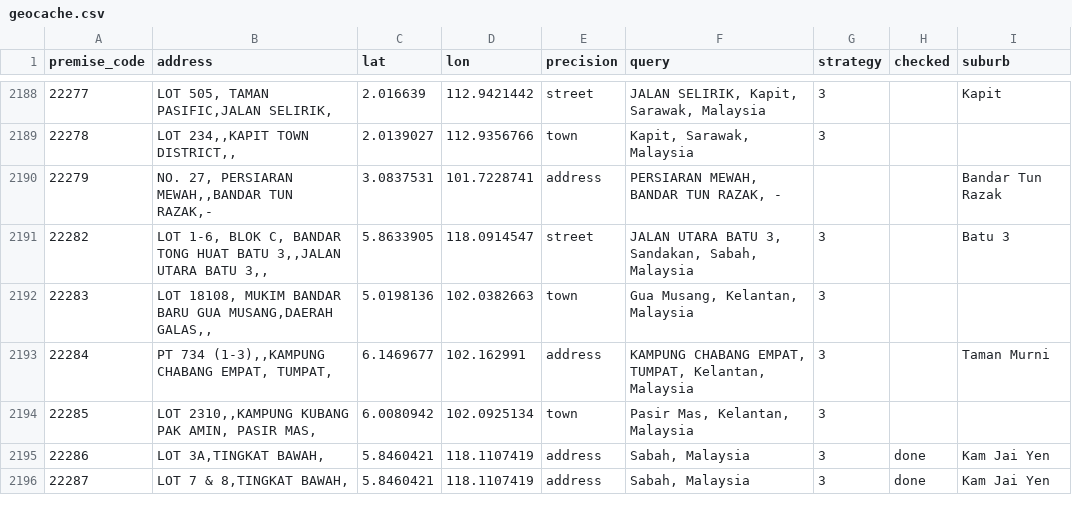
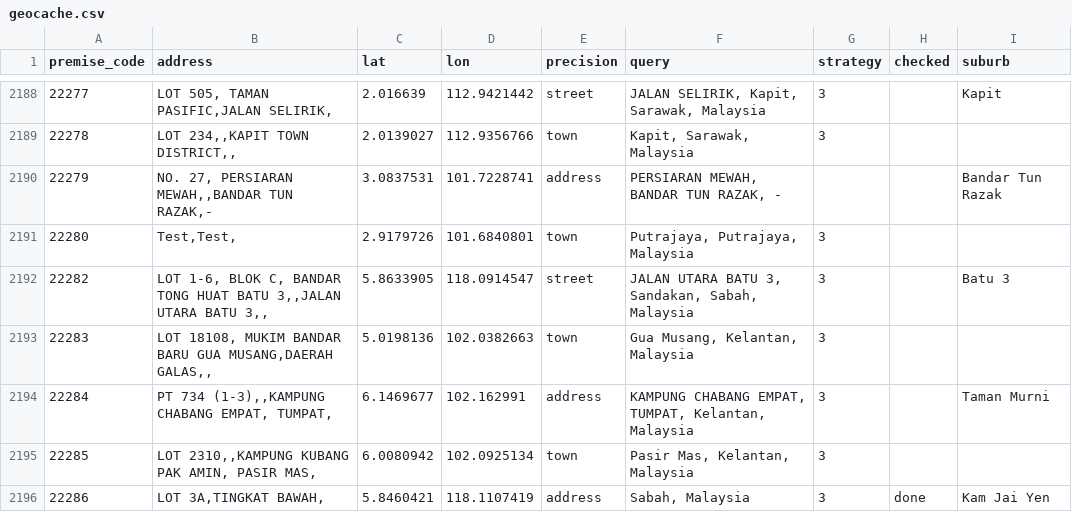
Before and after one commit to HazzyWan/sensen, a CSV file: pipeline/geocache.csv, drawn as a sheet; only a part is shown, gaps mark what is left out; the shorter side is filled out with more unchanged rows; the diff names each change by its address in the sheet, - before the commit and + after, or states it on an @@ line.

```diff
--- a/pipeline/geocache.csv
+++ b/pipeline/geocache.csv
+row 2191: 22280 | Test,Test, | 2.9179726 | 101.6840801 | town | Putrajaya, Putrajaya, Malaysia | 3
```
Also changed, not shown: 5 other files.
